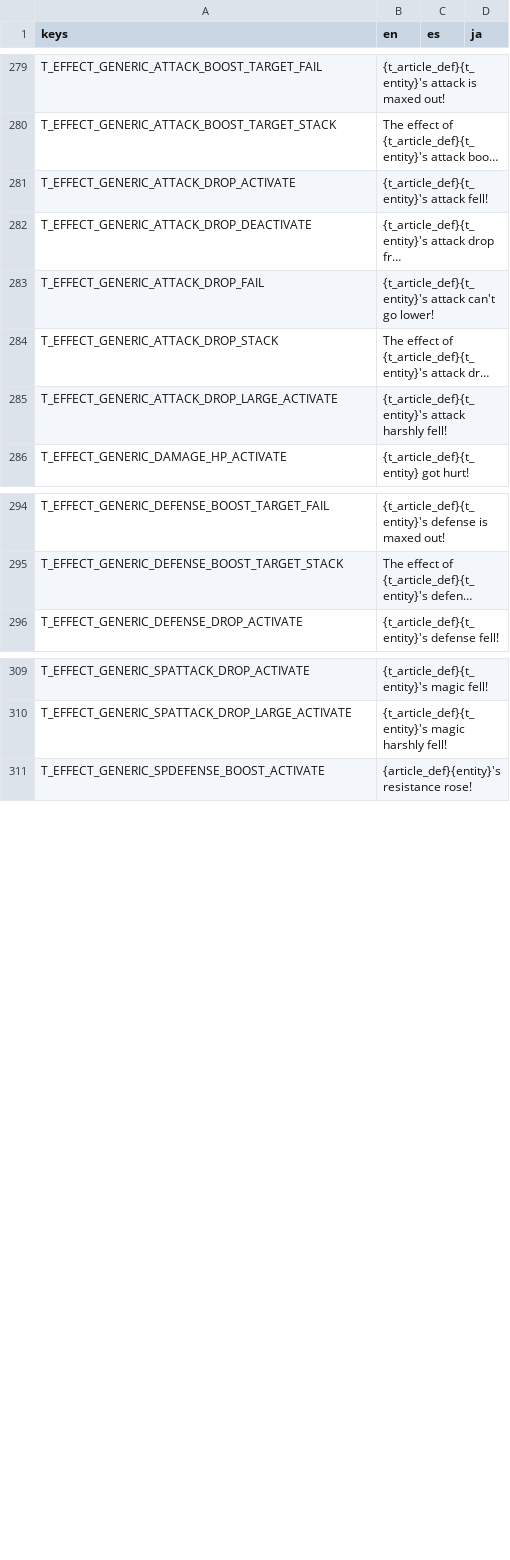
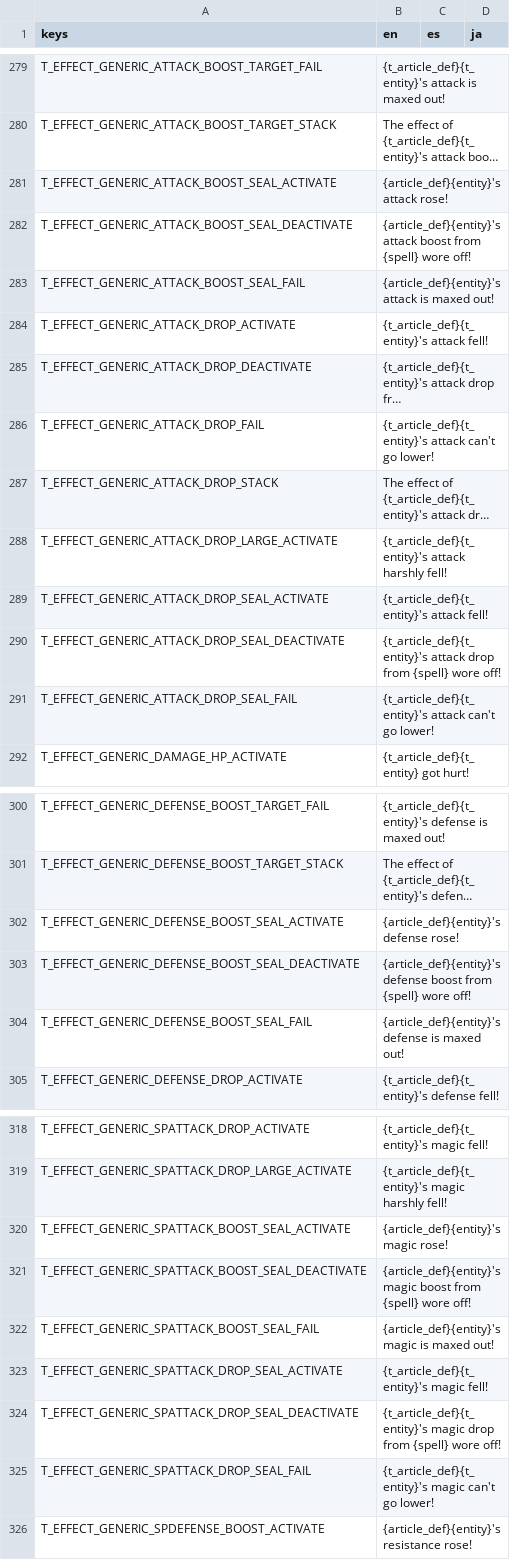
Before and after one commit to Tougon/CopyrightRPG, a CSV file: assets/Localization/TextDatabase.csv, drawn as a sheet; only a part is shown, gaps mark what is left out; long unchanged cells end in …; the diff covers the shown part only; the diff names each change by its address in the sheet, - before the commit and + after, or states it on an @@ line.

Commit message:
9-21-26 - Remaining Seal Effects
Added and assigned all remaining seal effects
Fixed major bug where the attacker's move flags were used to determine seal effects rather than the defender's.

```diff
--- a/assets/Localization/TextDatabase.csv
+++ b/assets/Localization/TextDatabase.csv
+row 281: T_EFFECT_GENERIC_ATTACK_BOOST_SEAL_ACTIVATE | {article_def}{entity}'s attack rose!
+row 282: T_EFFECT_GENERIC_ATTACK_BOOST_SEAL_DEACTIVATE | {article_def}{entity}'s attack boost from {spell} wore off!
+row 283: T_EFFECT_GENERIC_ATTACK_BOOST_SEAL_FAIL | {article_def}{entity}'s attack is maxed out!
+row 289: T_EFFECT_GENERIC_ATTACK_DROP_SEAL_ACTIVATE | {t_article_def}{t_entity}'s attack fell!
+row 290: T_EFFECT_GENERIC_ATTACK_DROP_SEAL_DEACTIVATE | {t_article_def}{t_entity}'s attack drop from {spell} wore off!
+row 291: T_EFFECT_GENERIC_ATTACK_DROP_SEAL_FAIL | {t_article_def}{t_entity}'s attack can't go lower!
+row 302: T_EFFECT_GENERIC_DEFENSE_BOOST_SEAL_ACTIVATE | {article_def}{entity}'s defense rose!
+row 303: T_EFFECT_GENERIC_DEFENSE_BOOST_SEAL_DEACTIVATE | {article_def}{entity}'s defense boost from {spell} wore off!
+row 304: T_EFFECT_GENERIC_DEFENSE_BOOST_SEAL_FAIL | {article_def}{entity}'s defense is maxed out!
+row 320: T_EFFECT_GENERIC_SPATTACK_BOOST_SEAL_ACTIVATE | {article_def}{entity}'s magic rose!
+row 321: T_EFFECT_GENERIC_SPATTACK_BOOST_SEAL_DEACTIVATE | {article_def}{entity}'s magic boost from {spell} wore off!
+row 322: T_EFFECT_GENERIC_SPATTACK_BOOST_SEAL_FAIL | {article_def}{entity}'s magic is maxed out!
+row 323: T_EFFECT_GENERIC_SPATTACK_DROP_SEAL_ACTIVATE | {t_article_def}{t_entity}'s magic fell!
+row 324: T_EFFECT_GENERIC_SPATTACK_DROP_SEAL_DEACTIVATE | {t_article_def}{t_entity}'s magic drop from {spell} wore off!
+row 325: T_EFFECT_GENERIC_SPATTACK_DROP_SEAL_FAIL | {t_article_def}{t_entity}'s magic can't go lower!
```
Also changed, not shown: 6 added rows elsewhere in this file, 13 other files.
